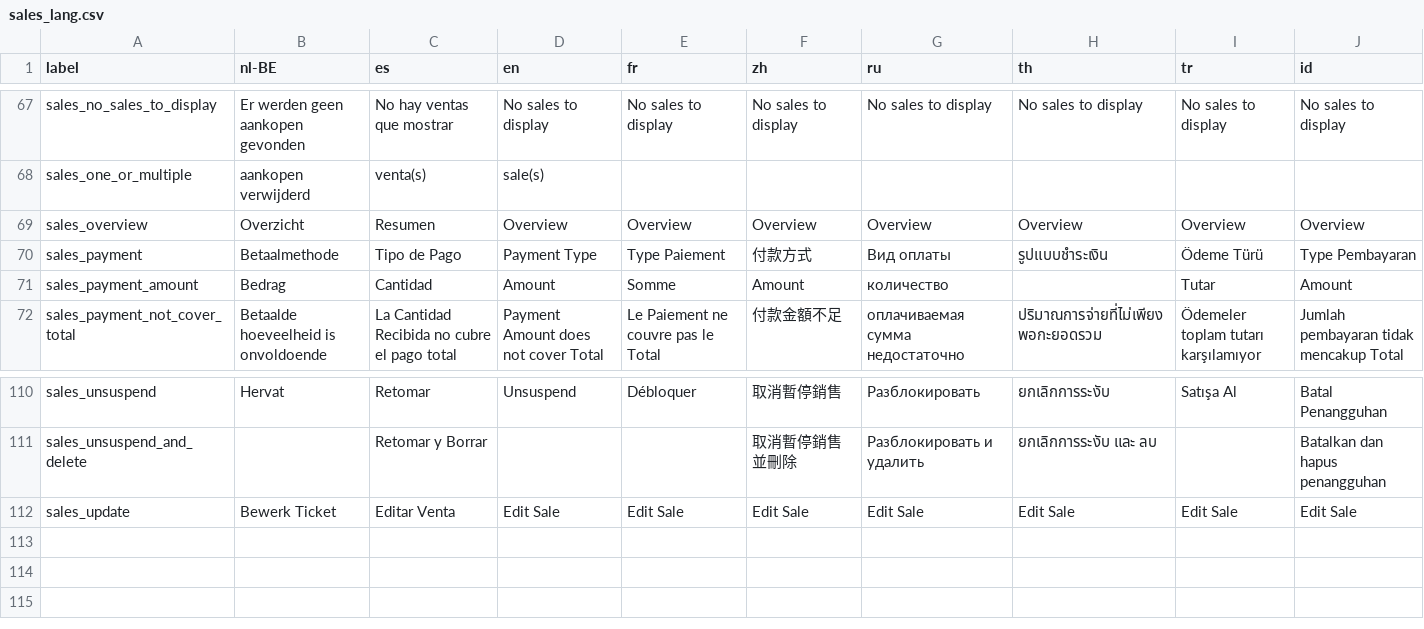
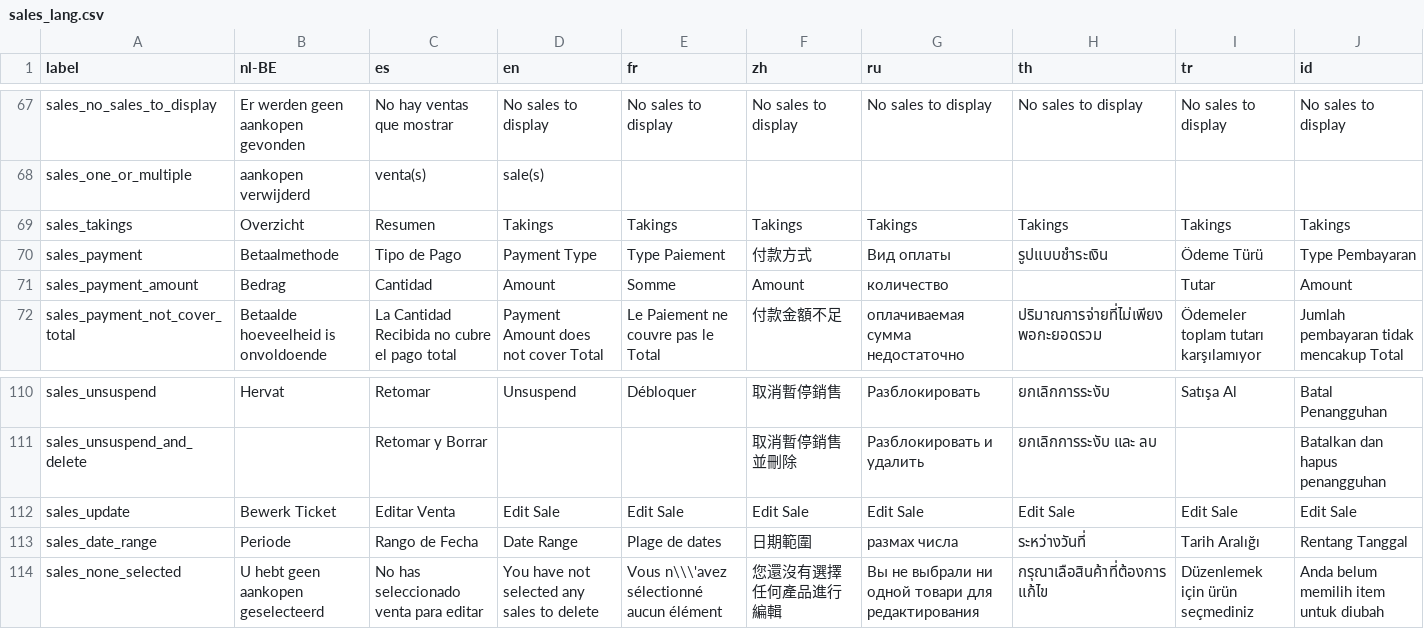
Before and after one commit to carfmccone/POS_O, a CSV file: translations/sales_lang.csv, drawn as a sheet; only a part is shown, gaps mark what is left out.

Commit message:
Add date filtering in sales overview Add jquery-ui datepicker Format dates in sale and receiving forms according to configured dateformat and timeformat settings Add missing translations in sale (click delete when not selecting anything) Add search box back to search for customer sales and ticket numbers

```diff
--- a/translations/sales_lang.csv
+++ b/translations/sales_lang.csv
@@ -68,3 +68,3 @@ sales_no_sales_to_display,Er werden geen aankopen gevonden,No hay ventas que mos
 sales_one_or_multiple,aankopen verwijderd,venta(s),sale(s),,,,,,
-sales_overview,Overzicht,Resumen,Overview,Overview,Overview,Overview,Overview,Overview,Overview
+sales_takings,Overzicht,Resumen,Takings,Takings,Takings,Takings,Takings,Takings,Takings
 sales_payment,Betaalmethode,Tipo de Pago,Payment Type,Type Paiement,付款方式,Вид оплаты,รูปแบบชำระเงิน,Ödeme Türü,Type Pembayaran
@@ -112 +112,3 @@ sales_unsuspend_and_delete,,Retomar y Borrar,,,取消暫停銷售並刪除,Ра
 sales_update,Bewerk Ticket,Editar Venta,Edit Sale,Edit Sale,Edit Sale,Edit Sale,Edit Sale,Edit Sale,Edit Sale
+sales_date_range,Periode,Rango de Fecha,Date Range,Plage de dates,日期範圍,размах числа,ระหว่างวันที่,Tarih Aralığı,Rentang Tanggal
+sales_none_selected,U hebt geen aankopen geselecteerd,No has seleccionado venta para editar,You have not selected any sales to delete,Vous n\\\'avez sélectionné aucun élément,您還沒有選擇任何產品進行編輯,Вы не выбрали ни одной товари для редактирования,กรุณาเลือสินค้าที่ต้องการแก้ไข,Düzenlemek için ürün seçmediniz,Anda belum memilih item untuk diubah
```
Also changed, not shown: 45 other files.
